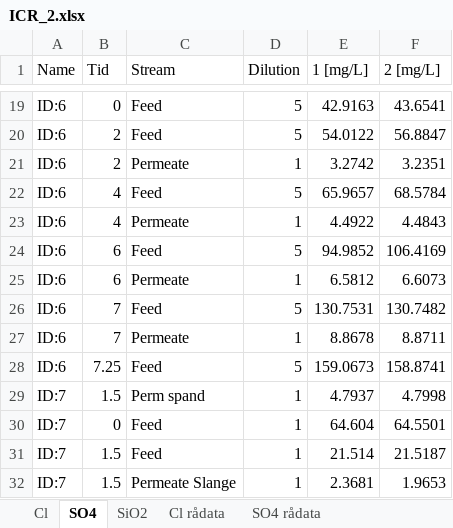
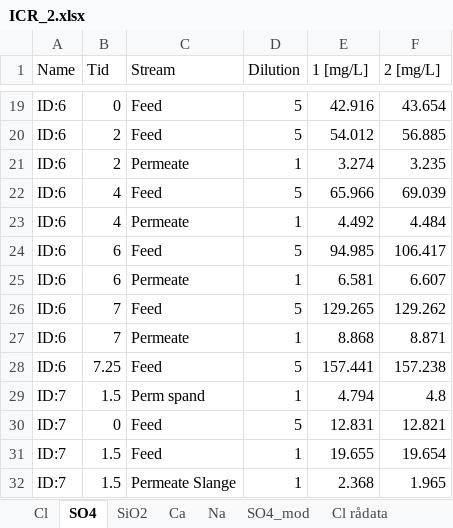
Before and after one commit to Steffen-Lykke/Speciale, an Excel workbook: data/ICR/ICR_2.xlsx, sheet SO4, drawn as a sheet; only a part is shown, gaps mark what is left out; values as stored, in another font and other column widths than the file's, no borders; the diff covers the shown part only; the diff names each change by its address in the sheet, - before the commit and + after, or states it on an @@ line.

```diff
--- a/data/ICR/ICR_2.xlsx (sheet SO4)
+++ b/data/ICR/ICR_2.xlsx (sheet SO4)
+sheet tab: Ca
+sheet tab: Na
+sheet tab: SO4_mod
-E19 (1 [mg/L]): 42.9163
+E19 (1 [mg/L]): 42.916
-F19 (2 [mg/L]): 43.6541
+F19 (2 [mg/L]): 43.654
-E20 (1 [mg/L]): 54.0122
+E20 (1 [mg/L]): 54.012
-F20 (2 [mg/L]): 56.8847
+F20 (2 [mg/L]): 56.885
-E21 (1 [mg/L]): 3.2742
+E21 (1 [mg/L]): 3.274
-F21 (2 [mg/L]): 3.2351
+F21 (2 [mg/L]): 3.235
-E22 (1 [mg/L]): 65.9657
+E22 (1 [mg/L]): 65.966
-F22 (2 [mg/L]): 68.5784
+F22 (2 [mg/L]): 69.039
-E23 (1 [mg/L]): 4.4922
+E23 (1 [mg/L]): 4.492
-F23 (2 [mg/L]): 4.4843
+F23 (2 [mg/L]): 4.484
-E24 (1 [mg/L]): 94.9852
+E24 (1 [mg/L]): 94.985
-F24 (2 [mg/L]): 106.4169
+F24 (2 [mg/L]): 106.417
-E25 (1 [mg/L]): 6.5812
+E25 (1 [mg/L]): 6.581
-F25 (2 [mg/L]): 6.6073
+F25 (2 [mg/L]): 6.607
-E26 (1 [mg/L]): 130.7531
+E26 (1 [mg/L]): 129.265
-F26 (2 [mg/L]): 130.7482
+F26 (2 [mg/L]): 129.262
-E27 (1 [mg/L]): 8.8678
+E27 (1 [mg/L]): 8.868
-F27 (2 [mg/L]): 8.8711
+F27 (2 [mg/L]): 8.871
-E28 (1 [mg/L]): 159.0673
+E28 (1 [mg/L]): 157.441
-F28 (2 [mg/L]): 158.8741
+F28 (2 [mg/L]): 157.238
-E29 (1 [mg/L]): 4.7937
+E29 (1 [mg/L]): 4.794
-F29 (2 [mg/L]): 4.7998
+F29 (2 [mg/L]): 4.8
-D30 (Dilution): 1
+D30 (Dilution): 5
-E30 (1 [mg/L]): 64.604
+E30 (1 [mg/L]): 12.831
-F30 (2 [mg/L]): 64.5501
+F30 (2 [mg/L]): 12.821
-E31 (1 [mg/L]): 21.514
+E31 (1 [mg/L]): 19.655
-F31 (2 [mg/L]): 21.5187
+F31 (2 [mg/L]): 19.654
-E32 (1 [mg/L]): 2.3681
+E32 (1 [mg/L]): 2.368
-F32 (2 [mg/L]): 1.9653
+F32 (2 [mg/L]): 1.965
```
Also changed, not shown: 31 edited cells elsewhere in this sheet, other sheet tabs, charts or pictures, 2 other files.
